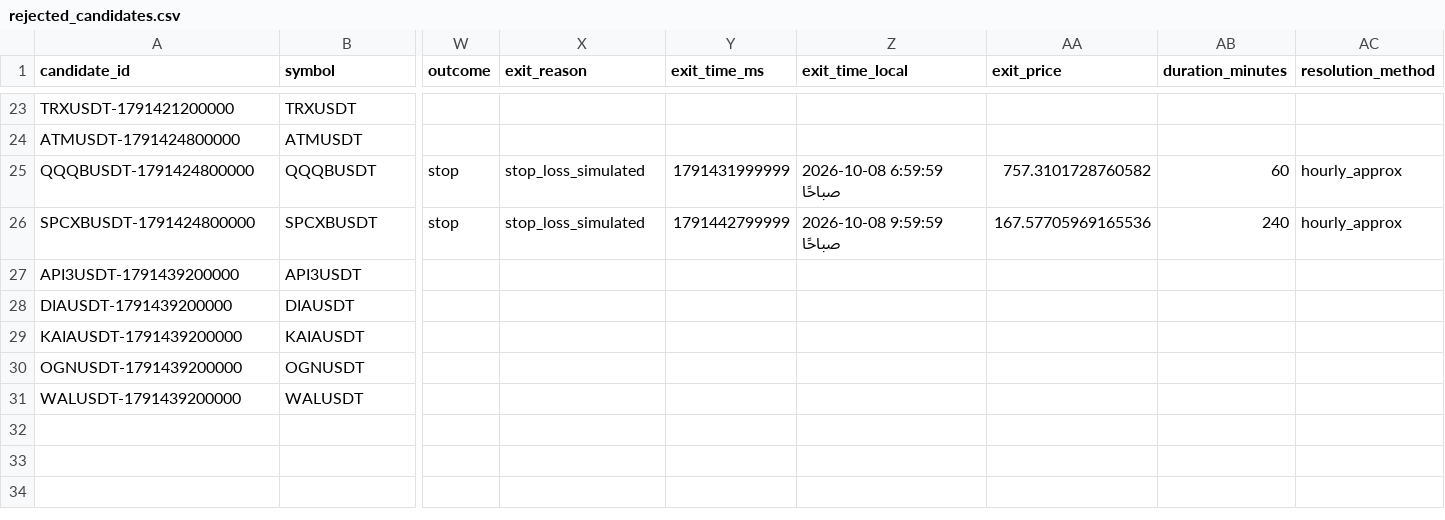
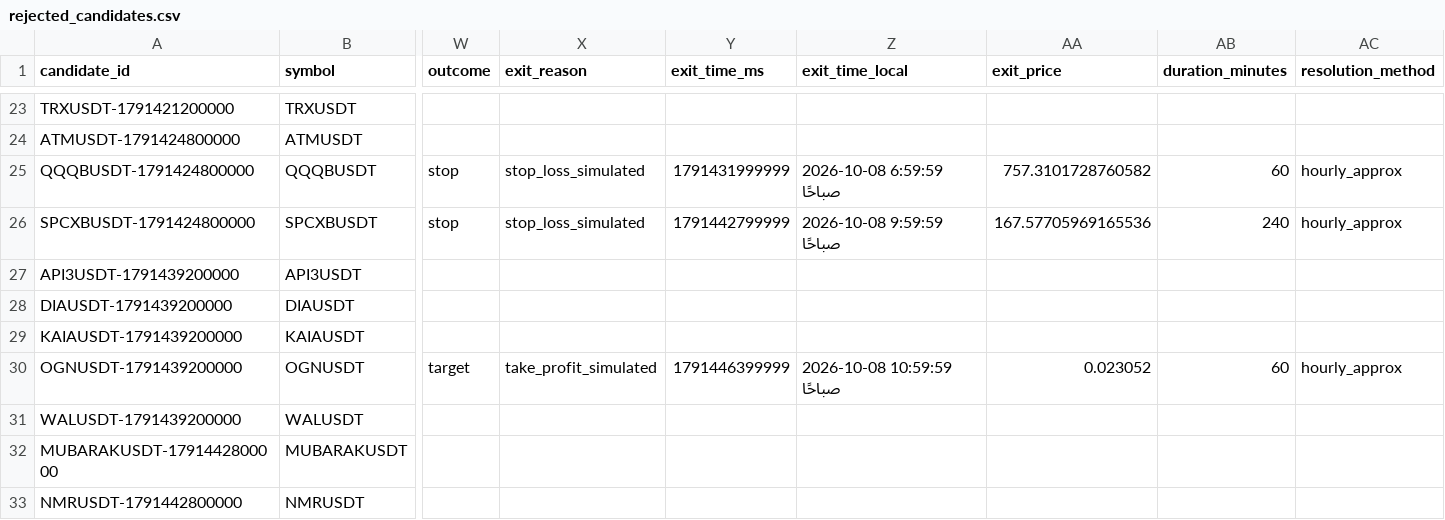
Before and after one commit to turky4500/binance-spot-usdt-signal-bot, a CSV file: data/rejected_candidates.csv, drawn as a sheet; only a part is shown, gaps mark what is left out; rows hold the shown columns only; the diff names each change by its address in the sheet, - before the commit and + after, or states it on an @@ line.

```diff
--- a/data/rejected_candidates.csv
+++ b/data/rejected_candidates.csv
-W30 (outcome): (empty)
+W30 (outcome): target
-X30 (exit_reason): (empty)
+X30 (exit_reason): take_profit_simulated
-Y30 (exit_time_ms): (empty)
+Y30 (exit_time_ms): 1791446399999
-Z30 (exit_time_local): (empty)
+Z30 (exit_time_local): 2026-10-08 10:59:59 صباحًا
-AA30 (exit_price): (empty)
+AA30 (exit_price): 0.023052
-AB30 (duration_minutes): (empty)
+AB30 (duration_minutes): 60
-AC30 (resolution_method): (empty)
+AC30 (resolution_method): hourly_approx
+row 32: MUBARAKUSDT-1791442800000 | MUBARAKUSDT
+row 33: NMRUSDT-1791442800000 | NMRUSDT
```
Also changed, not shown: data/trades_log.csv, 1 other file.
